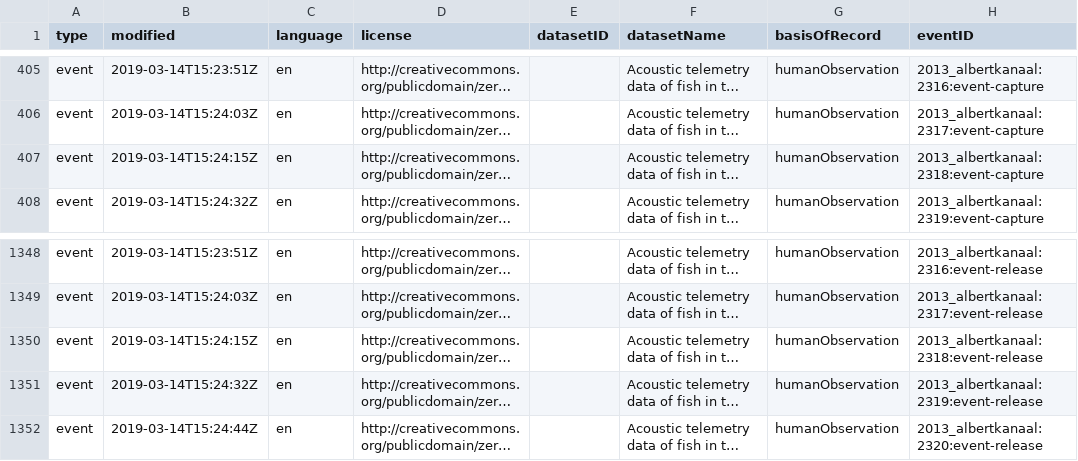
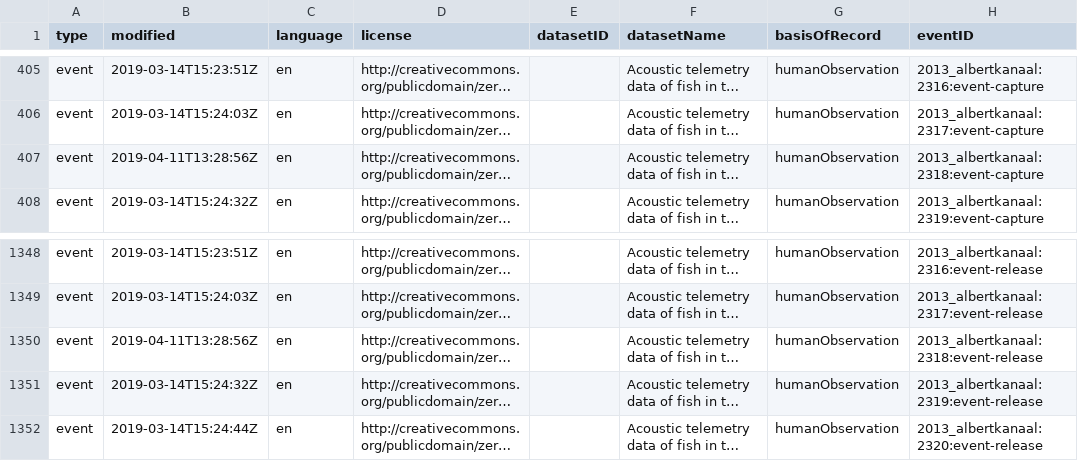
Before and after one commit to inbo/etn-occurrences, a CSV file: data/processed/event.csv, drawn as a sheet; only a part is shown, gaps mark what is left out; long unchanged cells end in …; the diff names each change by its address in the sheet, - before the commit and + after, or states it on an @@ line.

Commit message:
Minor change in date modified

```diff
--- a/data/processed/event.csv
+++ b/data/processed/event.csv
-B407 (modified): 2019-03-14T15:24:15Z
+B407 (modified): 2019-04-11T13:28:56Z
-B1350 (modified): 2019-03-14T15:24:15Z
+B1350 (modified): 2019-04-11T13:28:56Z
```
